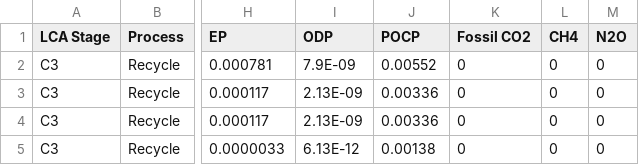
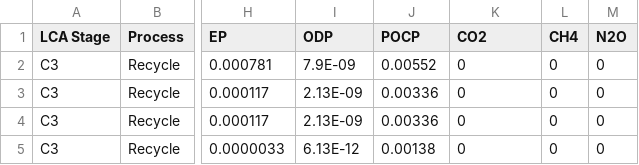
Before and after one commit to POD-LCA/pod_lca, a CSV file: src/pod_lca/data/impacts_podlca_eol-process-impacts.csv, drawn as a sheet; only a part is shown, gaps mark what is left out; the diff names each change by its address in the sheet, - before the commit and + after, or states it on an @@ line.

Commit message:
perf: biogenic carbon storage effects on eol emission added to waste processes

```diff
--- a/src/pod_lca/data/impacts_podlca_eol-process-impacts.csv
+++ b/src/pod_lca/data/impacts_podlca_eol-process-impacts.csv
-K1: Fossil CO2
+K1: CO2
```
Also changed, not shown: 3 other files.
